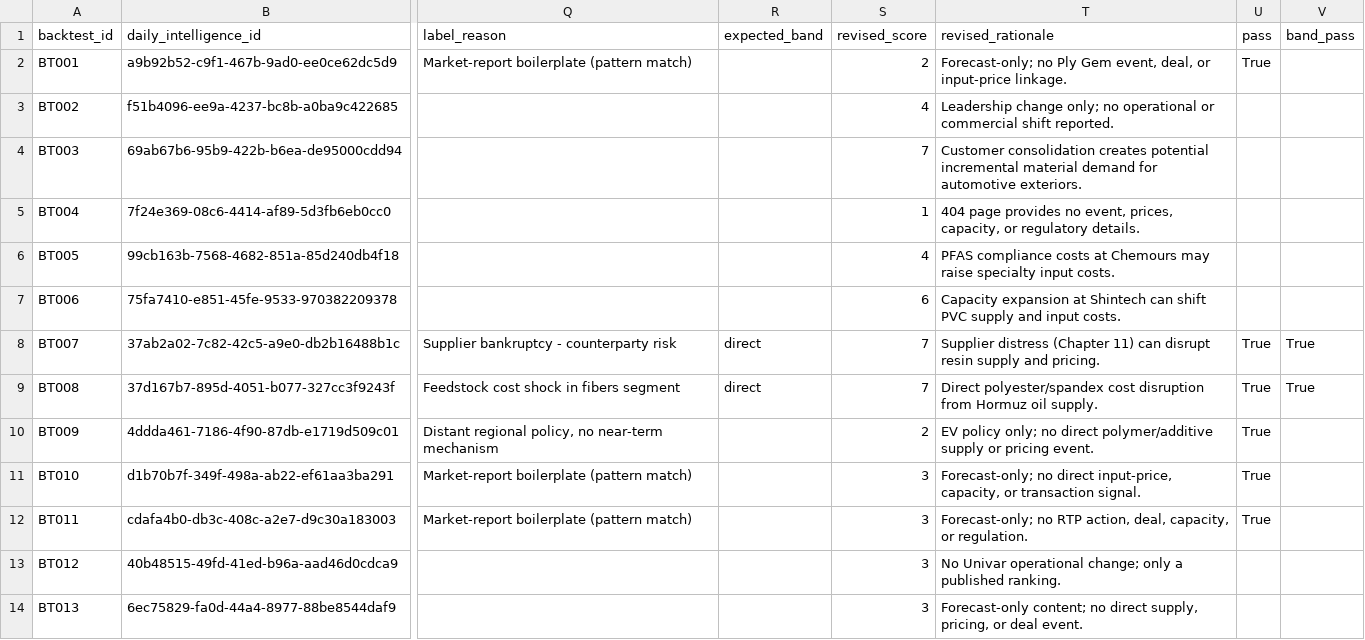
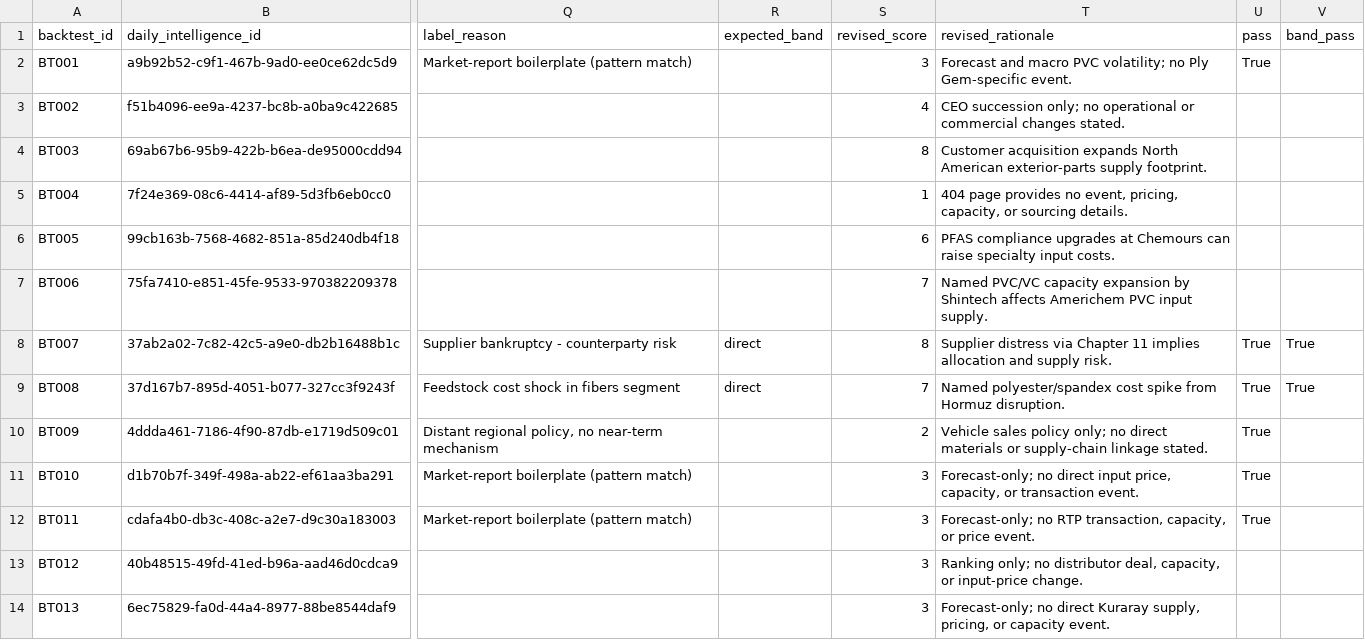
Before and after one commit to Phife726/market-pulse, a CSV file: backtest/market_pulse_scorer_backtest_v2.csv, drawn as a sheet; only a part is shown, gaps mark what is left out; the diff covers the shown part only; the diff names each change by its address in the sheet, - before the commit and + after, or states it on an @@ line.

```diff
--- a/backtest/market_pulse_scorer_backtest_v2.csv
+++ b/backtest/market_pulse_scorer_backtest_v2.csv
-S2 (revised_score): 2
+S2 (revised_score): 3
-T2 (revised_rationale): Forecast-only; no Ply Gem event, deal, or input-price linkage.
+T2 (revised_rationale): Forecast and macro PVC volatility; no Ply Gem-specific event.
-T3 (revised_rationale): Leadership change only; no operational or commercial shift reported.
+T3 (revised_rationale): CEO succession only; no operational or commercial changes stated.
-S4 (revised_score): 7
+S4 (revised_score): 8
-T4 (revised_rationale): Customer consolidation creates potential incremental material demand for automotive exteriors.
+T4 (revised_rationale): Customer acquisition expands North American exterior-parts supply footprint.
-T5 (revised_rationale): …no event, prices, capacity, or regulatory details.
+T5 (revised_rationale): …no event, pricing, capacity, or sourcing details.
-S6 (revised_score): 4
+S6 (revised_score): 6
-T6 (revised_rationale): PFAS compliance costs at Chemours may raise specialty…
+T6 (revised_rationale): PFAS compliance upgrades at Chemours can raise specialty…
-S7 (revised_score): 6
+S7 (revised_score): 7
-T7 (revised_rationale): Capacity expansion at Shintech can shift PVC supply and input costs.
+T7 (revised_rationale): Named PVC/VC capacity expansion by Shintech affects Americhem PVC input supply.
-S8 (revised_score): 7
+S8 (revised_score): 8
-T8 (revised_rationale): Supplier distress (Chapter 11) can disrupt resin supply and pricing.
+T8 (revised_rationale): Supplier distress via Chapter 11 implies allocation and supply risk.
-T9 (revised_rationale): Direct polyester/spandex cost disruption from Hormuz oil supply.
+T9 (revised_rationale): Named polyester/spandex cost spike from Hormuz disruption.
-T10 (revised_rationale): EV policy only; no direct polymer/additive supply or pricing event.
+T10 (revised_rationale): Vehicle sales policy only; no direct materials or supply-chain linkage stated.
-T11 (revised_rationale): …no direct input-price, capacity, or transaction signal.
+T11 (revised_rationale): …no direct input price, capacity, or transaction event.
-T12 (revised_rationale): …no RTP action, deal, capacity, or regulation.
+T12 (revised_rationale): …no RTP transaction, capacity, or price event.
-T13 (revised_rationale): No Univar operational change; only a published ranking.
+T13 (revised_rationale): Ranking only; no distributor deal, capacity, or input-price change.
-T14 (revised_rationale): Forecast-only content; no direct supply, pricing, or deal event.
+T14 (revised_rationale): Forecast-only; no direct Kuraray supply, pricing, or capacity event.
```
Also changed, not shown: 160 edited cells elsewhere in this file, 3 other files.
